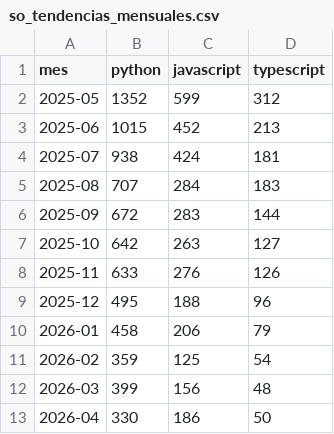
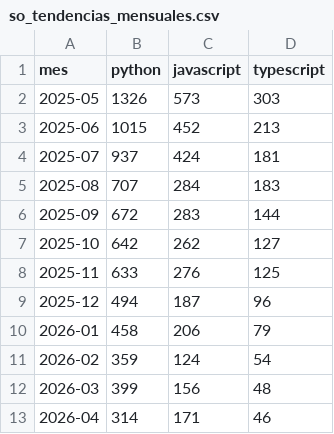
Before and after one commit to Sam-24-dev/Technology-trend-analysis-platform, a CSV file: assets/assets/data/so_tendencias_mensuales.csv, drawn as a sheet.

```diff
--- a/assets/assets/data/so_tendencias_mensuales.csv
+++ b/assets/assets/data/so_tendencias_mensuales.csv
@@ -1,13 +1,13 @@
 mes,python,javascript,typescript
-2025-05,1352,599,312
+2025-05,1326,573,303
 2025-06,1015,452,213
-2025-07,938,424,181
+2025-07,937,424,181
 2025-08,707,284,183
 2025-09,672,283,144
-2025-10,642,263,127
-2025-11,633,276,126
-2025-12,495,188,96
+2025-10,642,262,127
+2025-11,633,276,125
+2025-12,494,187,96
 2026-01,458,206,79
-2026-02,359,125,54
+2026-02,359,124,54
 2026-03,399,156,48
-2026-04,330,186,50
+2026-04,314,171,46
```
Also changed, not shown: assets/assets/data/github_commits_frameworks.csv, assets/assets/data/github_correlacion.csv, 28 other files.
